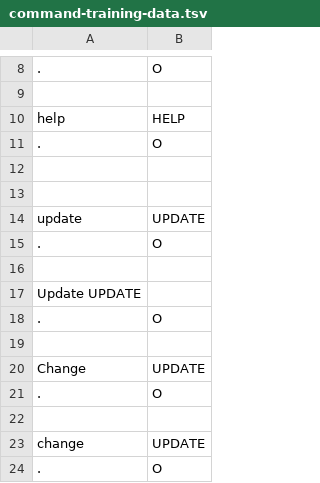
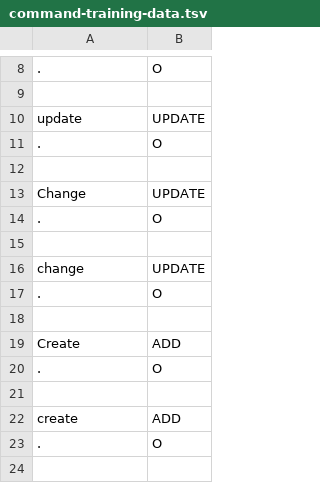
Before and after one commit to cs2103aug2014-w15-2j/main, a TSV file: src/NLPTraining/command-training-data.tsv, drawn as a sheet; only a part is shown, gaps mark what is left out; the shorter side is filled out with more unchanged rows; the diff covers the shown part only; the diff names each change by its address in the sheet, - before the commit and + after, or states it on an @@ line.

```diff
--- a/src/NLPTraining/command-training-data.tsv
+++ b/src/NLPTraining/command-training-data.tsv
-row 10: help | HELP
-row 11: . | O
-row 12: (empty)
-row 13: (empty)
-row 15: . | O
-row 16: (empty)
-row 17: Update UPDATE
```
Also changed, not shown: 62 removed rows elsewhere in this file, 1 other file.
